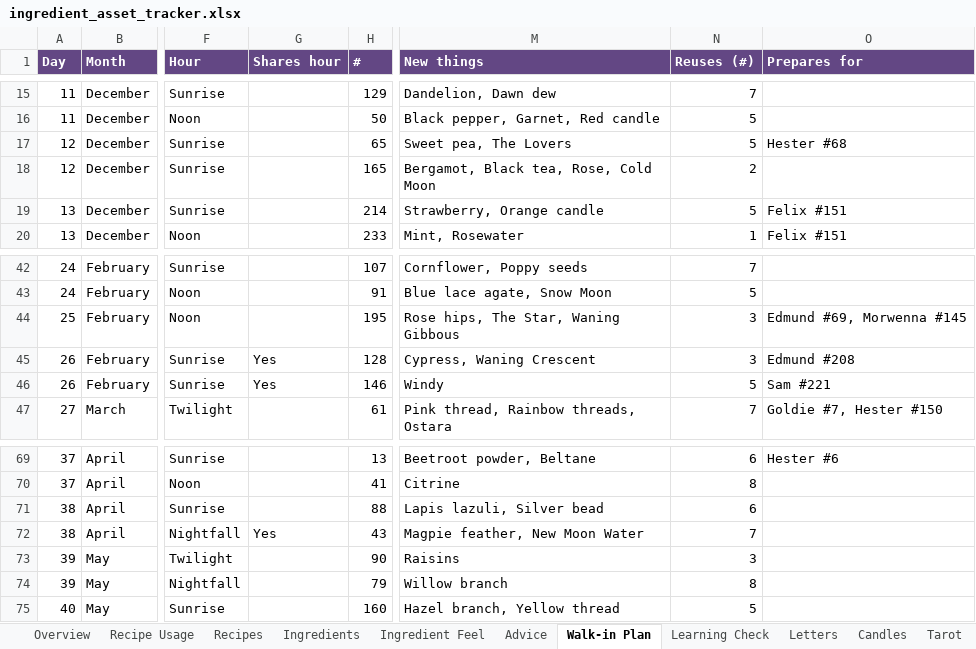
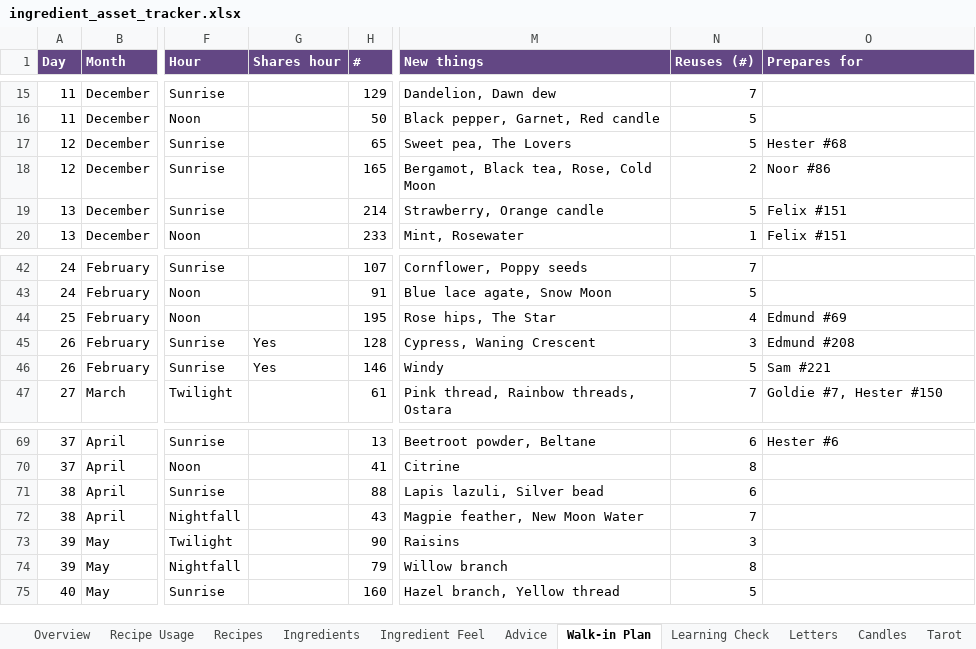
Before and after one commit to you36911-lab/The-Loveborne-Witchs-Emporium, an Excel workbook: ingredient_asset_tracker.xlsx, sheet Walk-in Plan, drawn as a sheet; only a part is shown, gaps mark what is left out; values as stored, in another font and other column widths than the file's, no borders; conditional formats not drawn; the diff names each change by its address in the sheet, - before the commit and + after, or states it on an @@ line.

```diff
--- a/ingredient_asset_tracker.xlsx (sheet Walk-in Plan)
+++ b/ingredient_asset_tracker.xlsx (sheet Walk-in Plan)
-O18 (Prepares for): (empty)
+O18 (Prepares for): Noor #86
-M44 (New things): Rose hips, The Star, Waning Gibbous
+M44 (New things): Rose hips, The Star
-N44 (Reuses (#)): 3
+N44 (Reuses (#)): 4
-O44 (Prepares for): Edmund #69, Morwenna #145
+O44 (Prepares for): Edmund #69
-G72 (Shares hour): Yes
+G72 (Shares hour): (empty)
```
Also changed, not shown: sheet Learning Check, 1 other file.
